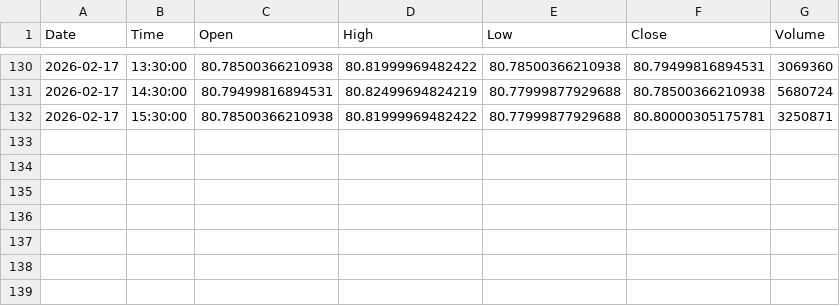
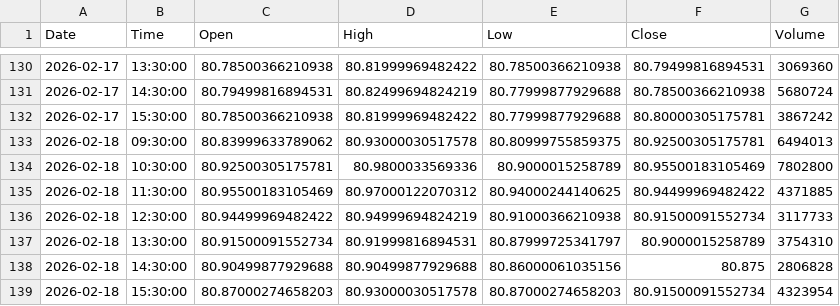
Before and after one commit to jonsflow/risk-divergence, a CSV file: data/hyg_hourly.csv, drawn as a sheet; only a part is shown, gaps mark what is left out.

```diff
--- a/data/hyg_hourly.csv
+++ b/data/hyg_hourly.csv
@@ -131,2 +131,9 @@ Date,Time,Open,High,Low,Close,Volume
 2026-02-17,14:30:00,80.79499816894531,80.82499694824219,80.77999877929688,80.78500366210938,5680724
-2026-02-17,15:30:00,80.78500366210938,80.81999969482422,80.77999877929688,80.80000305175781,3250871
+2026-02-17,15:30:00,80.78500366210938,80.81999969482422,80.77999877929688,80.80000305175781,3867242
+2026-02-18,09:30:00,80.83999633789062,80.93000030517578,80.80999755859375,80.92500305175781,6494013
+2026-02-18,10:30:00,80.92500305175781,80.9800033569336,80.9000015258789,80.95500183105469,7802800
+2026-02-18,11:30:00,80.95500183105469,80.97000122070312,80.94000244140625,80.94499969482422,4371885
+2026-02-18,12:30:00,80.94499969482422,80.94999694824219,80.91000366210938,80.91500091552734,3117733
+2026-02-18,13:30:00,80.91500091552734,80.91999816894531,80.87999725341797,80.9000015258789,3754310
+2026-02-18,14:30:00,80.90499877929688,80.90499877929688,80.86000061035156,80.875,2806828
+2026-02-18,15:30:00,80.87000274658203,80.93000030517578,80.87000274658203,80.91500091552734,4323954
```
Also changed, not shown: data/gld_hourly.csv, data/iwm_hourly.csv, 14 other files.
